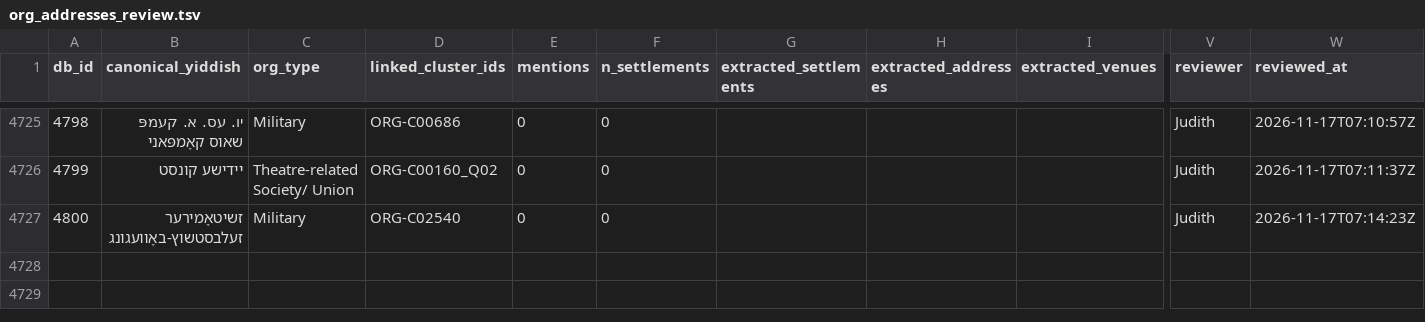
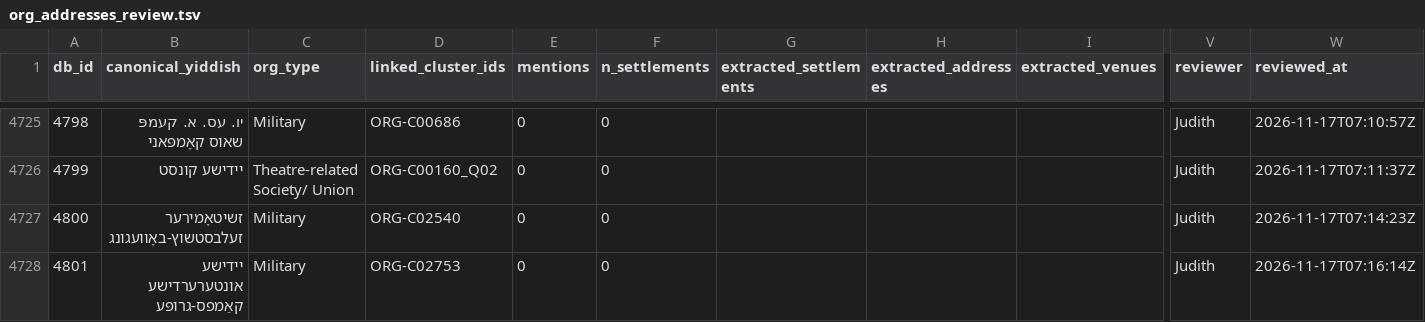
Before and after one commit to sinairusinek/Dybbuk, a TSV file: Zylbercweig/organizations/org_addresses_review.tsv, drawn as a sheet; only a part is shown, gaps mark what is left out; rows hold the shown columns only; the diff names each change by its address in the sheet, - before the commit and + after, or states it on an @@ line.

Commit message:
chore: append new org 4801 to addresses

```diff
--- a/Zylbercweig/organizations/org_addresses_review.tsv
+++ b/Zylbercweig/organizations/org_addresses_review.tsv
+row 4728: 4801 | יידישע אונטערערדישע קאַמפס-גרופּע | Military | ORG-C02753 | 0 | 0 |  |  |  | Judith | 2026-11-17T07:16:14Z
```
